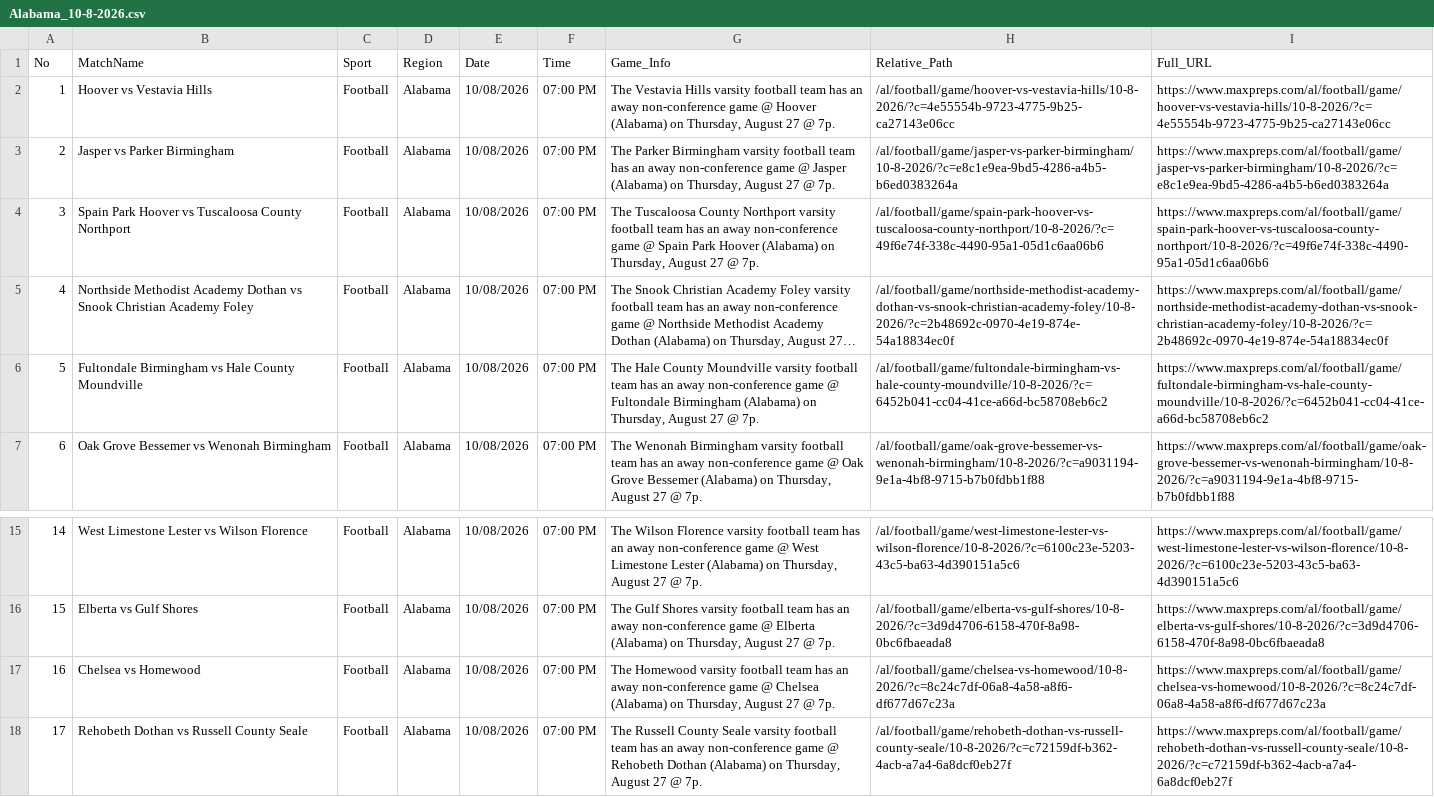
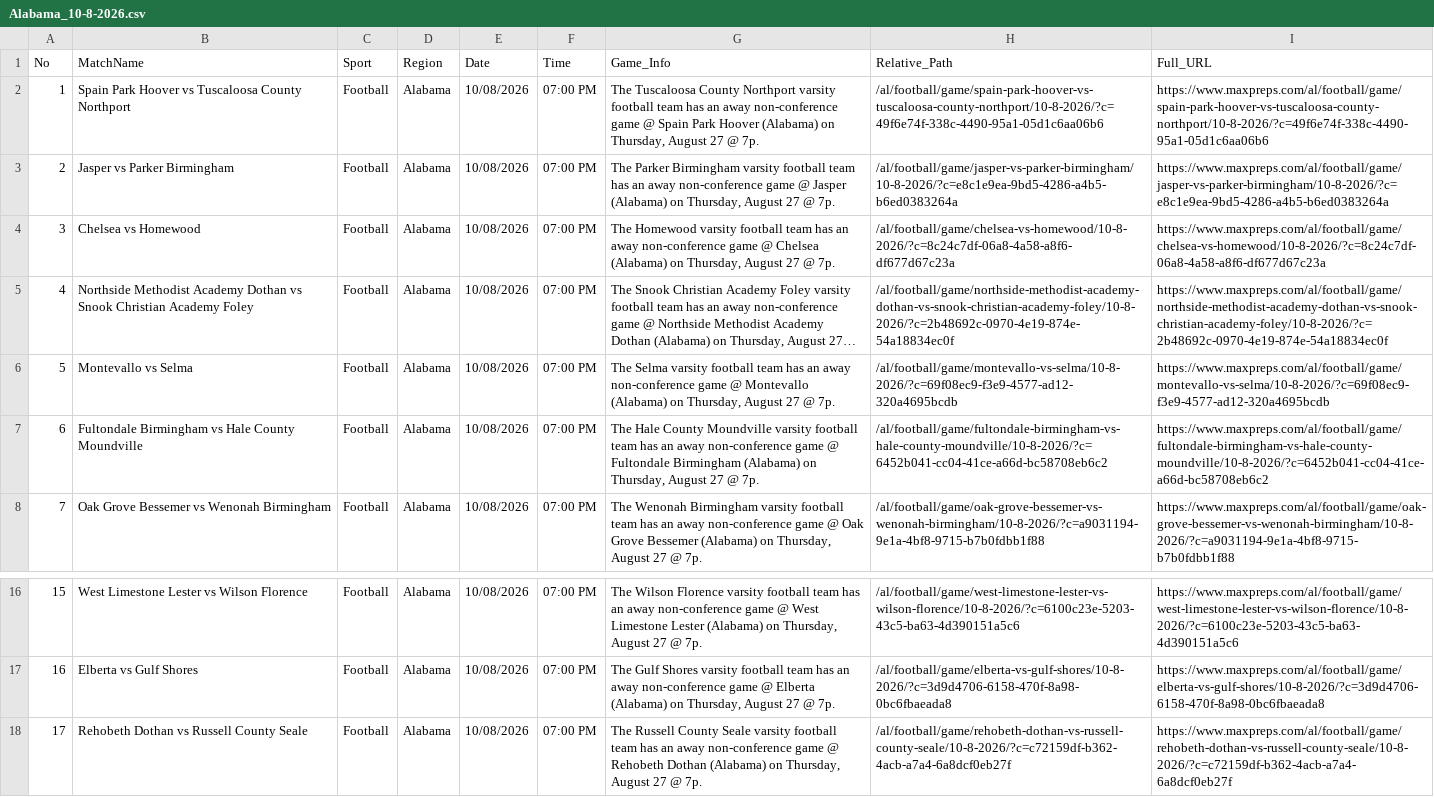
Before and after one commit to abanggelo321-wq/post, a CSV file: csv/Alabama_10-8-2026.csv, drawn as a sheet; only a part is shown, gaps mark what is left out; long unchanged cells end in …; removed rows and columns are numbered as before the commit, all else as after; the diff names each change by its address in the sheet, - before the commit and + after, or states it on an @@ line.

Commit message:
Auto-upload CSV: Alabama_10-8-2026.csv via Cloudflare Worker

```diff
--- a/csv/Alabama_10-8-2026.csv
+++ b/csv/Alabama_10-8-2026.csv
-B2 (MatchName): Hoover vs Vestavia Hills
+B2 (MatchName): Spain Park Hoover vs Tuscaloosa County Northport
-G2 (Game_Info): The Vestavia Hills varsity football team has an away non-conference game @ Hoover (Alabama)…
+G2 (Game_Info): The Tuscaloosa County Northport varsity football team has an away non-conference game @ Spain Park Hoover (Alabama)…
-H2 (Relative_Path): /al/football/game/hoover-vs-vestavia-hills/10-8-2026/?c=4e55554b-9723-4775-9b25-ca27143e06cc
+H2 (Relative_Path): /al/football/game/spain-park-hoover-vs-tuscaloosa-county-northport/10-8-2026/?c=49f6e74f-338c-4490-95a1-05d1c6aa06b6
-I2 (Full_URL): https://www.maxpreps.com/al/football/game/hoover-vs-vestavia-hills/10-8-2026/?c=4e55554b-9723-4775-9b25-ca27143e06cc
+I2 (Full_URL): https://www.maxpreps.com/al/football/game/spain-park-hoover-vs-tuscaloosa-county-northport/10-8-2026/?c=49f6e74f-338c-4490-95a1-05d1c6aa06b6
-row 4: 3 | Spain Park Hoover vs Tuscaloosa County Northport | Football | Alabama | 10/08/2026 | 07:00 PM | The Tuscaloosa County Northport varsity football team has an away non-conference game @ Spain Park Hoover (Alabama) on Thursday, August 27 @ 7p. | /al/football/game/spain-park-hoover-vs-tuscaloosa-county-northport/10-8-2026/?c=49f6e74f-338c-4490-95a1-05d1c6aa06b6 | https://www.maxpreps.com/al/football/game/spain-park-hoover-vs-tuscaloosa-county-northport/10-8-2026/?c=49f6e74f-338c-4490-95a1-05d1c6aa06b6
@@ row 17 moved to row 4: 3 @@
+row 6: 5 | Montevallo vs Selma | Football | Alabama | 10/08/2026 | 07:00 PM | The Selma varsity football team has an away non-conference game @ Montevallo (Alabama) on Thursday, August 27 @ 7p. | /al/football/game/montevallo-vs-selma/10-8-2026/?c=69f08ec9-f3e9-4577-ad12-320a4695bcdb | https://www.maxpreps.com/al/football/game/montevallo-vs-selma/10-8-2026/?c=69f08ec9-f3e9-4577-ad12-320a4695bcdb
@@ column A (No) renumbered between rows 7 and 17 @@
```
